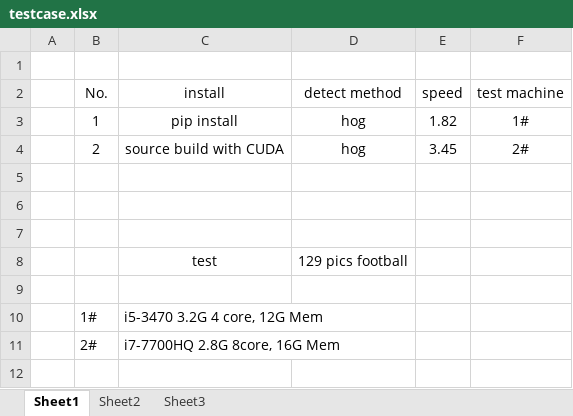
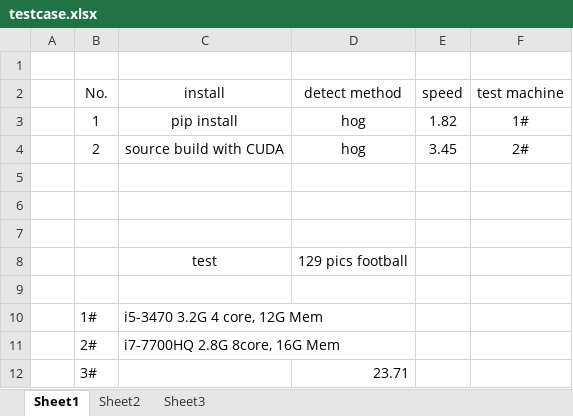
Before and after one commit to wnpllrzodiac/Face-Clustering, an Excel workbook: doc/testcase.xlsx, sheet Sheet1, drawn as a sheet; values as stored, in another font and other column widths than the file's, no borders; the diff names each change by its address in the sheet, - before the commit and + after, or states it on an @@ line.

```diff
--- a/doc/testcase.xlsx (sheet Sheet1)
+++ b/doc/testcase.xlsx (sheet Sheet1)
+row 12:  | 3# |  | 23.71
```
Also changed, not shown: sheet Sheet2, 4 other files.
